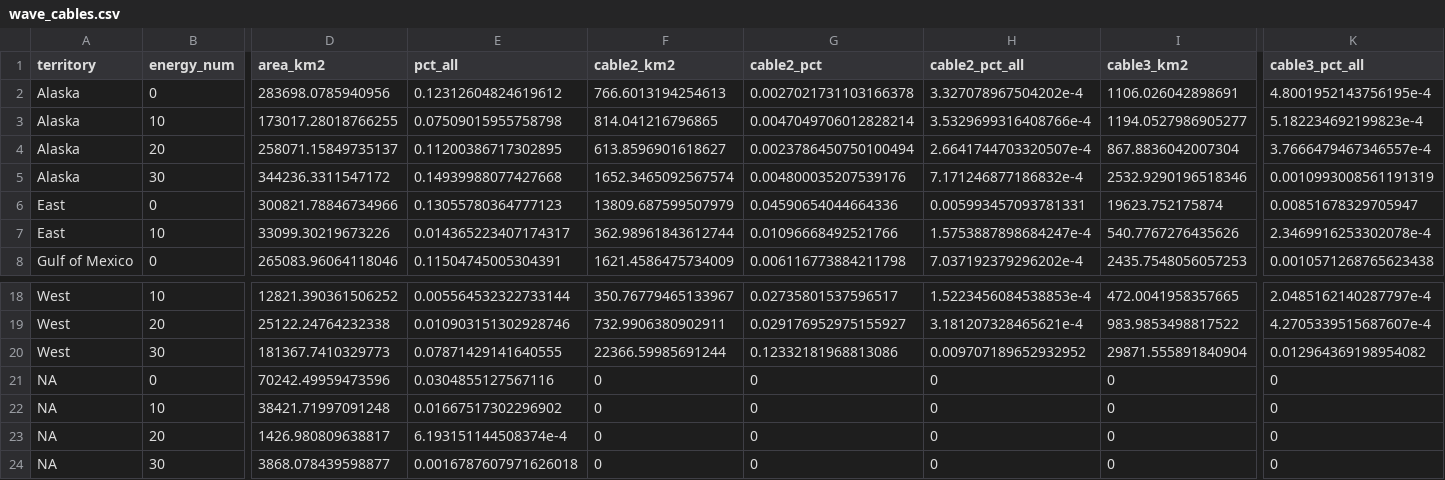
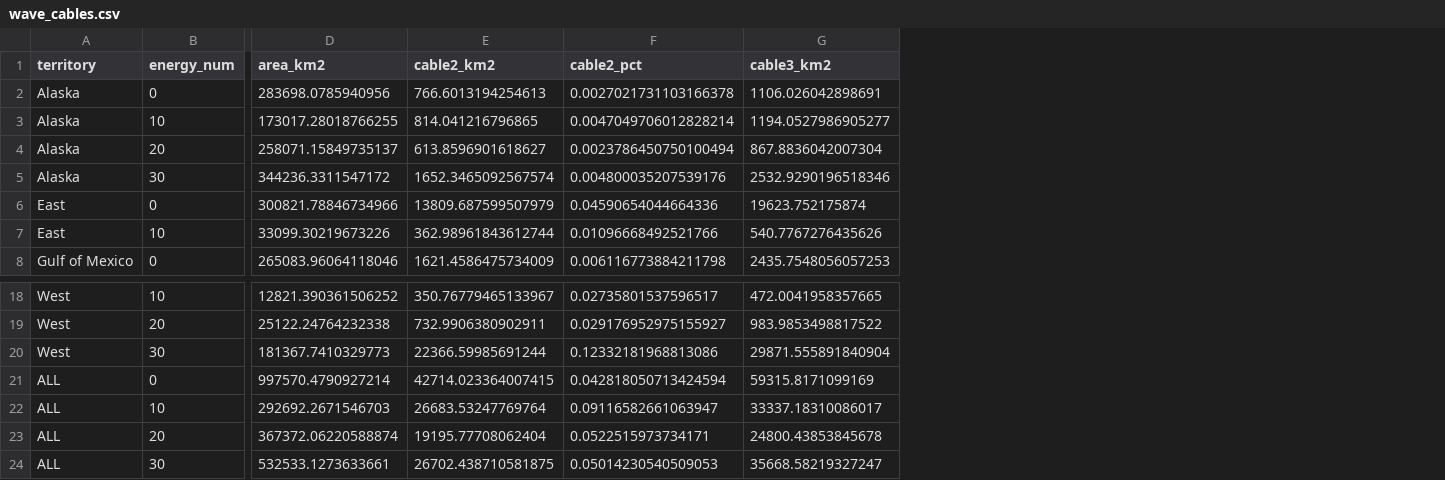
Before and after one commit to ecoquants/nrel-cables, a CSV file: data/wave_cables.csv, drawn as a sheet; only a part is shown, gaps mark what is left out; removed rows and columns are numbered as before the commit, all else as after; rows hold the shown columns only; the diff names each change by its address in the sheet, - before the commit and + after, or states it on an @@ line.

Commit message:
updated wind/wave/tide with ter='ALL'

```diff
--- a/data/wave_cables.csv
+++ b/data/wave_cables.csv
-column E (pct_all), rows 2-8: 0.12312604824619612 | 0.07509015955758798 | 0.11200386717302895 | 0.14939988077427668 | 0.13055780364777123 | 0.014365223407174317 | 0.11504745005304391; rows 18-20: 0.005564532322733144 | 0.010903151302928746 | 0.07871429141640555
-column H (cable2_pct_all), rows 2-8: 3.327078967504202e-4 | 3.5329699316408766e-4 | 2.6641744703320507e-4 | 7.171246877186832e-4 | 0.005993457093781331 | 1.5753887898684247e-4 | 7.037192379296202e-4; rows 18-20: 1.5223456084538853e-4 | 3.181207328465621e-4 | 0.009707189652932952
-column K (cable3_pct_all), rows 2-8: 4.8001952143756195e-4 | 5.182234692199823e-4 | 3.7666479467346557e-4 | 0.0010993008561191319 | 0.00851678329705947 | 2.3469916253302078e-4 | 0.0010571268765623438; rows 18-20: 2.0485162140287797e-4 | 4.2705339515687607e-4 | 0.012964369198954082
-row 21: NA | 0 | 70242.49959473596 | 0.0304855127567116 | 0 | 0 | 0 | 0 | 0
-row 22: NA | 10 | 38421.71997091248 | 0.01667517302296902 | 0 | 0 | 0 | 0 | 0
-row 23: NA | 20 | 1426.980809638817 | 6.193151144508374e-4 | 0 | 0 | 0 | 0 | 0
-row 24: NA | 30 | 3868.078439598877 | 0.0016787607971626018 | 0 | 0 | 0 | 0 | 0
+row 21: ALL | 0 | 997570.4790927214 | 42714.023364007415 | 0.042818050713424594 | 59315.8171099169
+row 22: ALL | 10 | 292692.2671546703 | 26683.53247769764 | 0.09116582661063947 | 33337.18310086017
+row 23: ALL | 20 | 367372.06220588874 | 19195.77708062404 | 0.0522515973734171 | 24800.43853845678
+row 24: ALL | 30 | 532533.1273633661 | 26702.438710581875 | 0.05014230540509053 | 35668.58219327247
```
Also changed, not shown: data/tide_cables.csv, data/wind_cables.csv, 7 other files.
